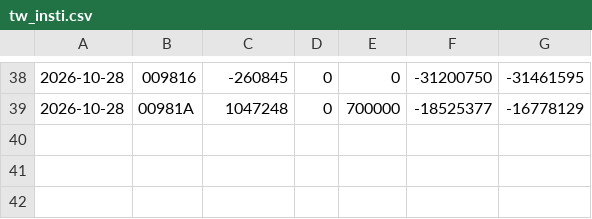
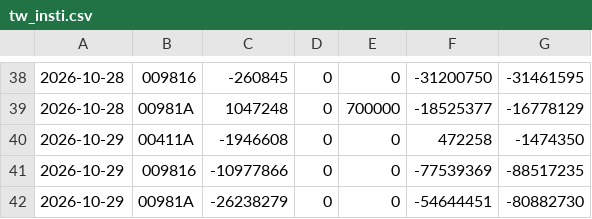
Before and after one commit to chaper123/market-data, a CSV file: data/chips/tw_insti.csv, drawn as a sheet; only a part is shown, gaps mark what is left out; the diff names each change by its address in the sheet, - before the commit and + after, or states it on an @@ line.

```diff
--- a/data/chips/tw_insti.csv
+++ b/data/chips/tw_insti.csv
+row 40: 2026-10-29 | 00411A | -1946608 | 0 | 0 | 472258 | -1474350
+row 41: 2026-10-29 | 009816 | -10977866 | 0 | 0 | -77539369 | -88517235
+row 42: 2026-10-29 | 00981A | -26238279 | 0 | 0 | -54644451 | -80882730
```
Also changed, not shown: data/chips/tw_market_insti.csv, data/holdings/00411A_history.csv, 42 other files.
